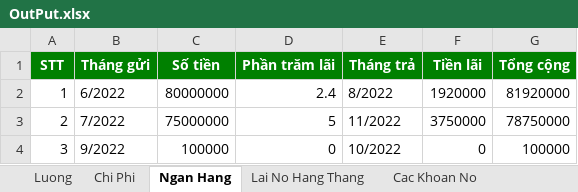
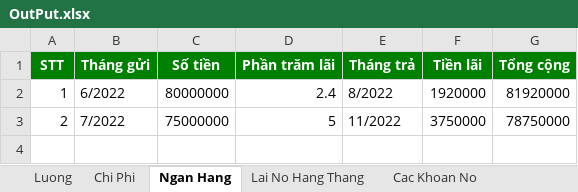
Before and after one commit to ducquang2/Payment-Management, an Excel workbook: OutPut.xlsx, sheet Ngan Hang, drawn as a sheet; values as stored, in another font and other column widths than the file's, no borders; the diff names each change by its address in the sheet, - before the commit and + after, or states it on an @@ line.

```diff
--- a/OutPut.xlsx (sheet Ngan Hang)
+++ b/OutPut.xlsx (sheet Ngan Hang)
-row 4: 3 | 9/2022 | 100000 | 0 | 10/2022 | 0 | 100000
```
Also changed, not shown: sheet Luong, sheet Chi Phi, sheet Lai No Hang Thang, 6 other files.
